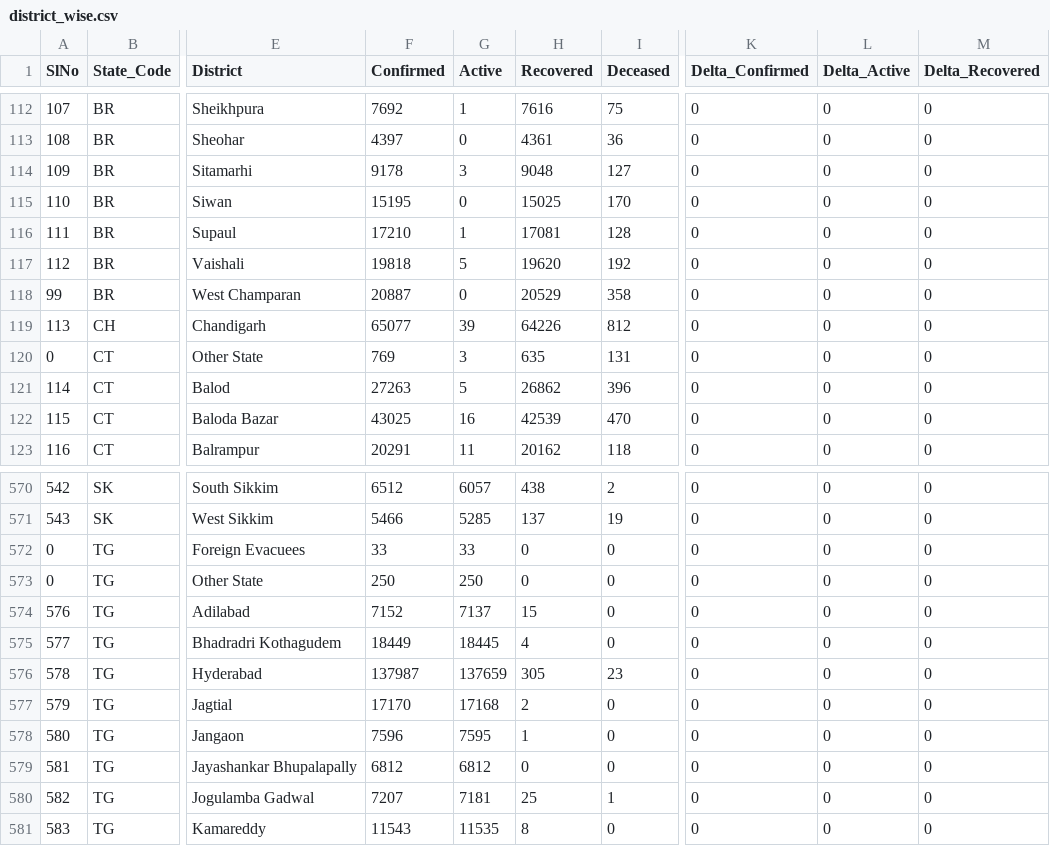
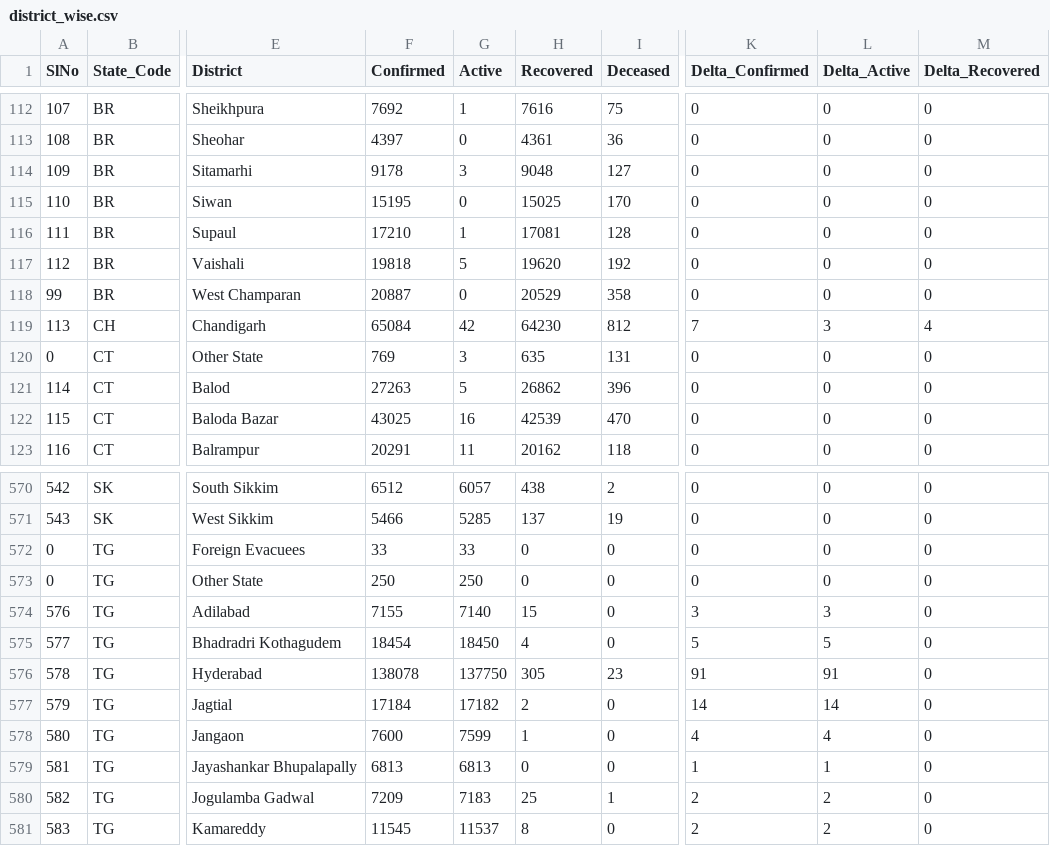
Before and after one commit to covid19india/data, a CSV file: csv/latest/district_wise.csv, drawn as a sheet; only a part is shown, gaps mark what is left out; the diff covers the shown part only; the diff names each change by its address in the sheet, - before the commit and + after, or states it on an @@ line.

Commit message:
data updated on - Fri Aug 27 20:24:19 IST 2021

```diff
--- a/csv/latest/district_wise.csv
+++ b/csv/latest/district_wise.csv
-F119 (Confirmed): 65077
+F119 (Confirmed): 65084
-G119 (Active): 39
+G119 (Active): 42
-H119 (Recovered): 64226
+H119 (Recovered): 64230
-K119 (Delta_Confirmed): 0
+K119 (Delta_Confirmed): 7
-L119 (Delta_Active): 0
+L119 (Delta_Active): 3
-M119 (Delta_Recovered): 0
+M119 (Delta_Recovered): 4
-F574 (Confirmed): 7152
+F574 (Confirmed): 7155
-G574 (Active): 7137
+G574 (Active): 7140
-K574 (Delta_Confirmed): 0
+K574 (Delta_Confirmed): 3
-L574 (Delta_Active): 0
+L574 (Delta_Active): 3
-F575 (Confirmed): 18449
+F575 (Confirmed): 18454
-G575 (Active): 18445
+G575 (Active): 18450
-K575 (Delta_Confirmed): 0
+K575 (Delta_Confirmed): 5
-L575 (Delta_Active): 0
+L575 (Delta_Active): 5
-F576 (Confirmed): 137987
+F576 (Confirmed): 138078
-G576 (Active): 137659
+G576 (Active): 137750
-K576 (Delta_Confirmed): 0
+K576 (Delta_Confirmed): 91
-L576 (Delta_Active): 0
+L576 (Delta_Active): 91
-F577 (Confirmed): 17170
+F577 (Confirmed): 17184
-G577 (Active): 17168
+G577 (Active): 17182
-K577 (Delta_Confirmed): 0
+K577 (Delta_Confirmed): 14
-L577 (Delta_Active): 0
+L577 (Delta_Active): 14
-F578 (Confirmed): 7596
+F578 (Confirmed): 7600
-G578 (Active): 7595
+G578 (Active): 7599
-K578 (Delta_Confirmed): 0
+K578 (Delta_Confirmed): 4
-L578 (Delta_Active): 0
+L578 (Delta_Active): 4
-F579 (Confirmed): 6812
+F579 (Confirmed): 6813
-G579 (Active): 6812
+G579 (Active): 6813
-K579 (Delta_Confirmed): 0
+K579 (Delta_Confirmed): 1
-L579 (Delta_Active): 0
+L579 (Delta_Active): 1
-F580 (Confirmed): 7207
+F580 (Confirmed): 7209
-G580 (Active): 7181
+G580 (Active): 7183
-K580:K581 (Delta_Confirmed): 0
+K580:K581 (Delta_Confirmed): 2
-L580:L581 (Delta_Active): 0
+L580:L581 (Delta_Active): 2
-F581 (Confirmed): 11543
+F581 (Confirmed): 11545
-G581 (Active): 11535
+G581 (Active): 11537
```
Also changed, not shown: 91 edited cells elsewhere in this file, csv/latest/state_wise.csv, csv/latest/states.csv, 35 other files.
